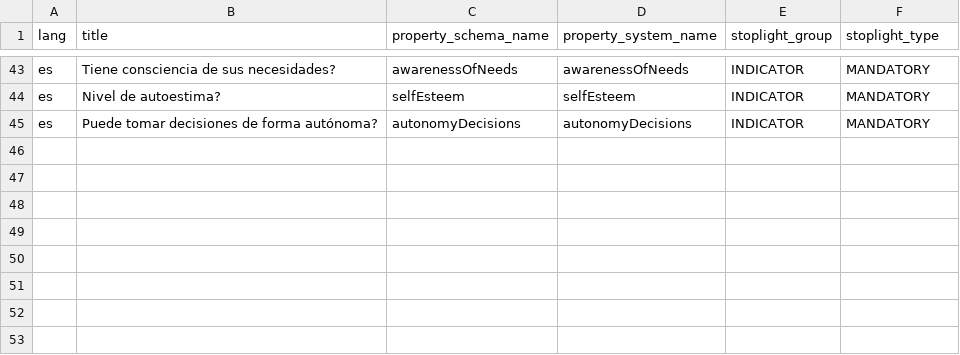
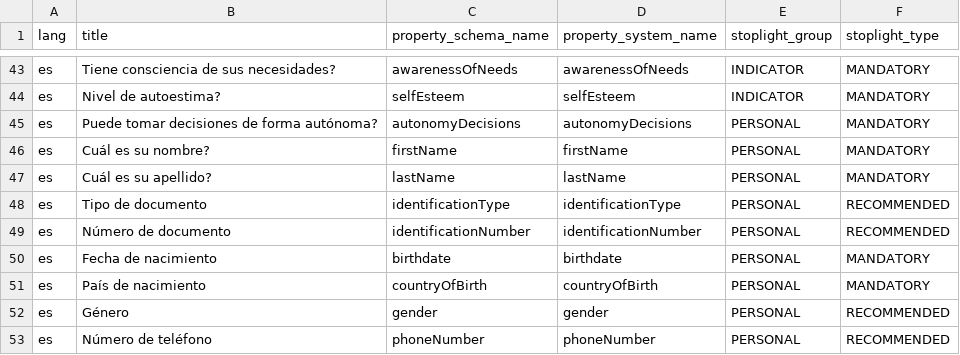
Before and after one commit to srpablino/FP-PSP-SERVER, a CSV file: src/main/resources/db/seed_data/snapshots_properties_attributes.csv, drawn as a sheet; only a part is shown, gaps mark what is left out.

Commit message:
Change Mapper: NewSnapshot to PersonEntity
The fields of personal information are saved in a
snapshots_properties_attributes table because these are
field of the survey and there are fields mandatory.

```diff
--- a/src/main/resources/db/seed_data/snapshots_properties_attributes.csv
+++ b/src/main/resources/db/seed_data/snapshots_properties_attributes.csv
@@ -44,2 +44,10 @@ es;Tiene consciencia de sus necesidades?;awarenessOfNeeds;awarenessOfNeeds;INDIC
 es;Nivel de autoestima?;selfEsteem;selfEsteem;INDICATOR;MANDATORY
-es;Puede tomar decisiones de forma autónoma?;autonomyDecisions;autonomyDecisions;INDICATOR;MANDATORY
+es;Puede tomar decisiones de forma autónoma?;autonomyDecisions;autonomyDecisions;PERSONAL;MANDATORY
+es;Cuál es su nombre?;firstName;firstName;PERSONAL;MANDATORY
+es;Cuál es su apellido?;lastName;lastName;PERSONAL;MANDATORY
+es;Tipo de documento;identificationType;identificationType;PERSONAL;RECOMMENDED
+es;Número de documento;identificationNumber;identificationNumber;PERSONAL;RECOMMENDED
+es;Fecha de nacimiento;birthdate;birthdate;PERSONAL;MANDATORY
+es;País de nacimiento;countryOfBirth;countryOfBirth;PERSONAL;MANDATORY
+es;Género;gender;gender;PERSONAL;RECOMMENDED
+es;Número de teléfono;phoneNumber;phoneNumber;PERSONAL;RECOMMENDED
```
Also changed, not shown: 7 other files.
